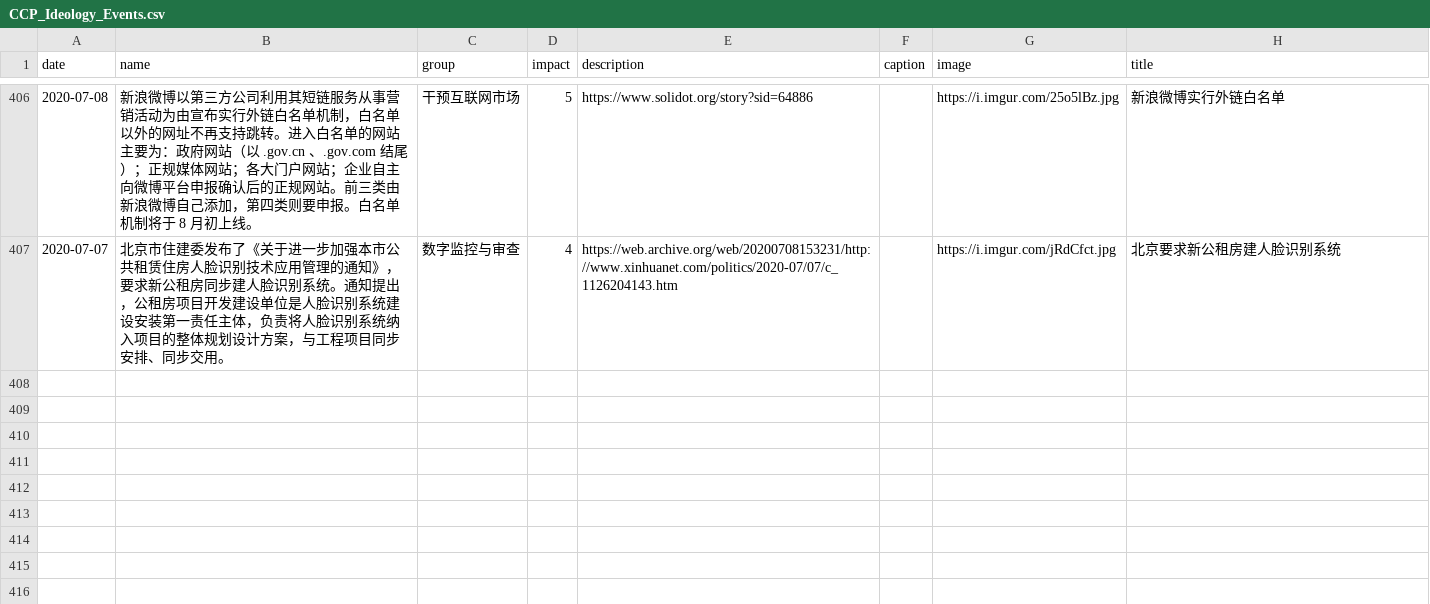
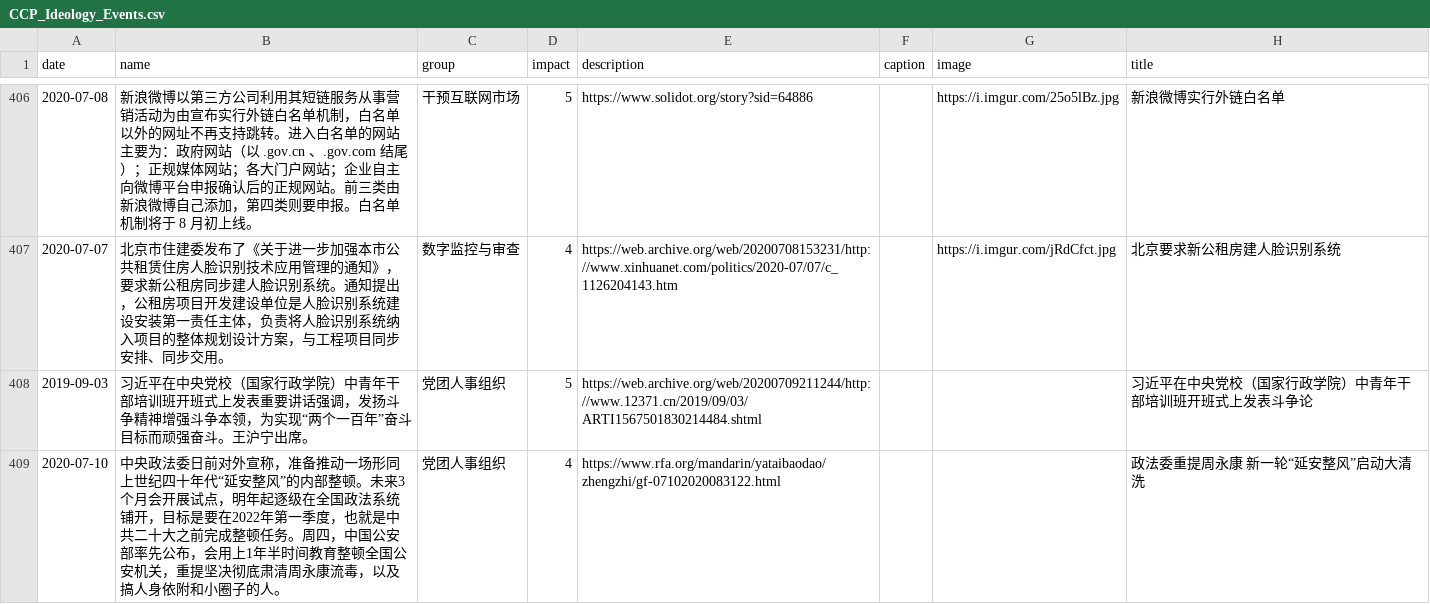
Before and after one commit to chinatimeline/chinatimeline.github.io, a CSV file: _data/csv/CCP_Ideology_Events.csv, drawn as a sheet; only a part is shown, gaps mark what is left out; the diff names each change by its address in the sheet, - before the commit and + after, or states it on an @@ line.

```diff
--- a/_data/csv/CCP_Ideology_Events.csv
+++ b/_data/csv/CCP_Ideology_Events.csv
+row 408: 2019-09-03 | 习近平在中央党校（国家行政学院）中青年干部培训班开班式上发表重要讲话强调，发扬斗争精神增强斗争本领，为实现“两个一百年”奋斗目标而顽强奋斗。王沪宁出席。 | 党团人事组织 | 5 | https://web.archive.org/web/20200709211244/http://www.12371.cn/2019/09/03/ARTI1567501830214484.shtml |  |  | 习近平在中央党校（国家行政学院）中青年干部培训班开班式上发表斗争论
+row 409: 2020-07-10 | 中央政法委日前对外宣称，准备推动一场形同上世纪四十年代“延安整风”的内部整顿。未来3个月会开展试点，明年起逐级在全国政法系统铺开，目标是要在2022年第一季度，也就是中共二十大之前完成整顿任务。周四，中国公安部率先公布，会用上1年半时间教育整顿全国公安机关，重提坚决彻底肃清周永康流毒，以及搞人身依附和小圈子的人。 | 党团人事组织 | 4 | https://www.rfa.org/mandarin/yataibaodao/zhengzhi/gf-07102020083122.html |  |  | 政法委重提周永康 新一轮“延安整风”启动大清洗
```
Also changed, not shown: 2 other files.
